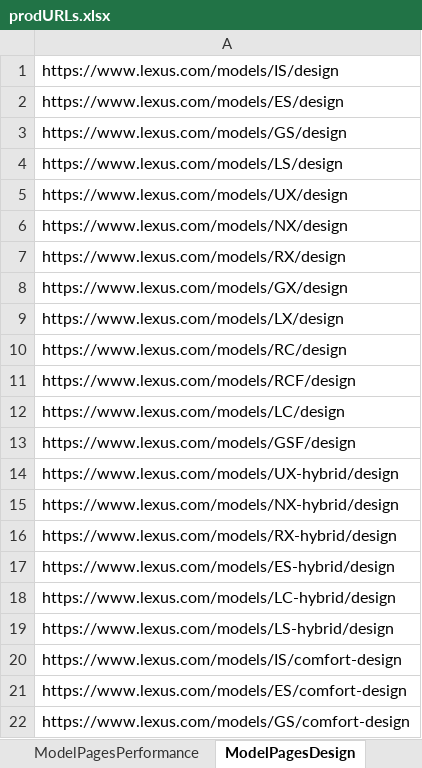
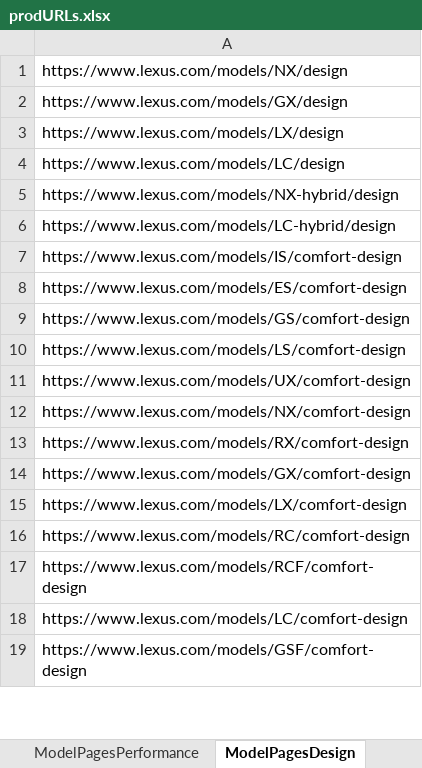
Before and after one commit to will-fregia-tm/katalon_lexc, an Excel workbook: Data Files/prodURLs.xlsx, sheet ModelPagesDesign, drawn as a sheet; only a part is shown; the shorter side is filled out with more unchanged rows; values as stored, in another font and other column widths than the file's, no borders; the diff names each change by its address in the sheet, - before the commit and + after, or states it on an @@ line.

```diff
--- a/Data Files/prodURLs.xlsx (sheet ModelPagesDesign)
+++ b/Data Files/prodURLs.xlsx (sheet ModelPagesDesign)
-row 1: https://www.lexus.com/models/IS/design
-row 2: https://www.lexus.com/models/ES/design
-row 3: https://www.lexus.com/models/GS/design
-row 4: https://www.lexus.com/models/LS/design
-row 5: https://www.lexus.com/models/UX/design
-row 7: https://www.lexus.com/models/RX/design
-row 10: https://www.lexus.com/models/RC/design
-row 11: https://www.lexus.com/models/RCF/design
-row 13: https://www.lexus.com/models/GSF/design
-row 14: https://www.lexus.com/models/UX-hybrid/design
-row 16: https://www.lexus.com/models/RX-hybrid/design
-row 17: https://www.lexus.com/models/ES-hybrid/design
-row 19: https://www.lexus.com/models/LS-hybrid/design
```
Also changed, not shown: 28 other files.
